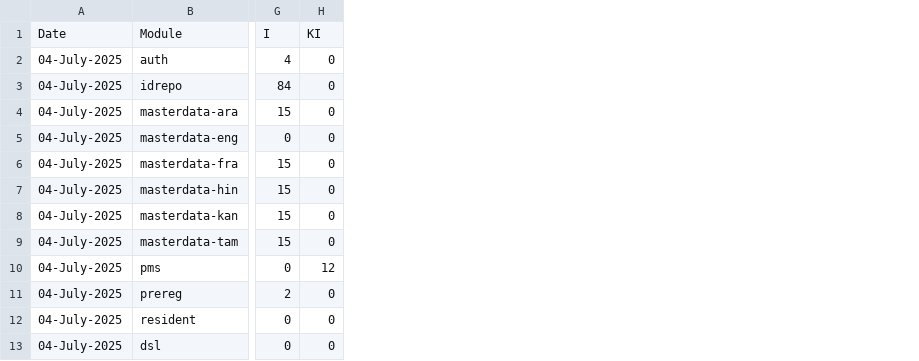
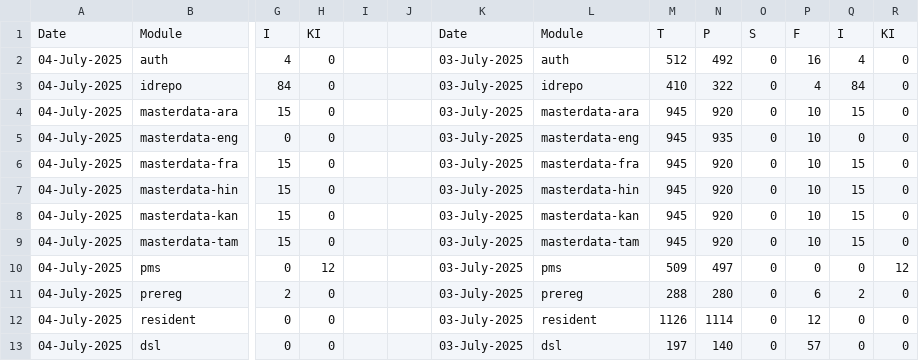
Before and after one commit to shubham17998/minio-report-tracker, a CSV file: minio-report-tracker/spreadsheet/cellbox21.csv, drawn as a sheet; only a part is shown, gaps mark what is left out; the diff names each change by its address in the sheet, - before the commit and + after, or states it on an @@ line.

```diff
--- a/minio-report-tracker/spreadsheet/cellbox21.csv
+++ b/minio-report-tracker/spreadsheet/cellbox21.csv
+column I, empty
+column J, empty
+column K, rows 1-13: Date | 03-July-2025 | 03-July-2025 | 03-July-2025 | 03-July-2025 | 03-July-2025 | 03-July-2025 | 03-July-2025 | 03-July-2025 | 03-July-2025 | 03-July-2025 | 03-July-2025 | 03-July-2025
+column L, rows 1-13: Module | auth | idrepo | masterdata-ara | masterdata-eng | masterdata-fra | masterdata-hin | masterdata-kan | masterdata-tam | pms | prereg | resident | dsl
+column M, rows 1-13: T | 512 | 410 | 945 | 945 | 945 | 945 | 945 | 945 | 509 | 288 | 1126 | 197
+column N, rows 1-13: P | 492 | 322 | 920 | 935 | 920 | 920 | 920 | 920 | 497 | 280 | 1114 | 140
+column O, rows 1-13: S | 0 | 0 | 0 | 0 | 0 | 0 | 0 | 0 | 0 | 0 | 0 | 0
+column P, rows 1-13: F | 16 | 4 | 10 | 10 | 10 | 10 | 10 | 10 | 0 | 6 | 12 | 57
+column Q, rows 1-13: I | 4 | 84 | 15 | 0 | 15 | 15 | 15 | 15 | 0 | 2 | 0 | 0
+column R, rows 1-13: KI | 0 | 0 | 0 | 0 | 0 | 0 | 0 | 0 | 12 | 0 | 0 | 0
```
Also changed, not shown: minio-report-tracker/spreadsheet/collab.csv, minio-report-tracker/spreadsheet/dev-int.csv.
